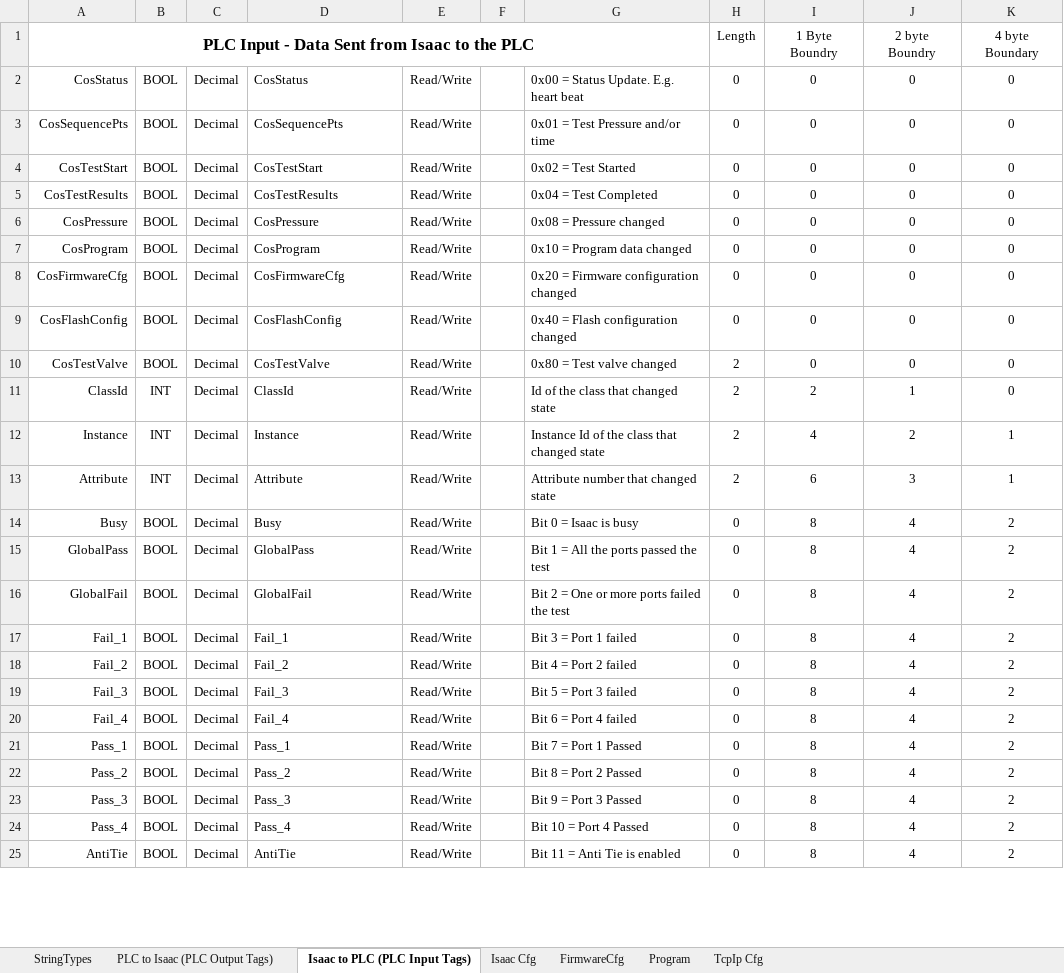
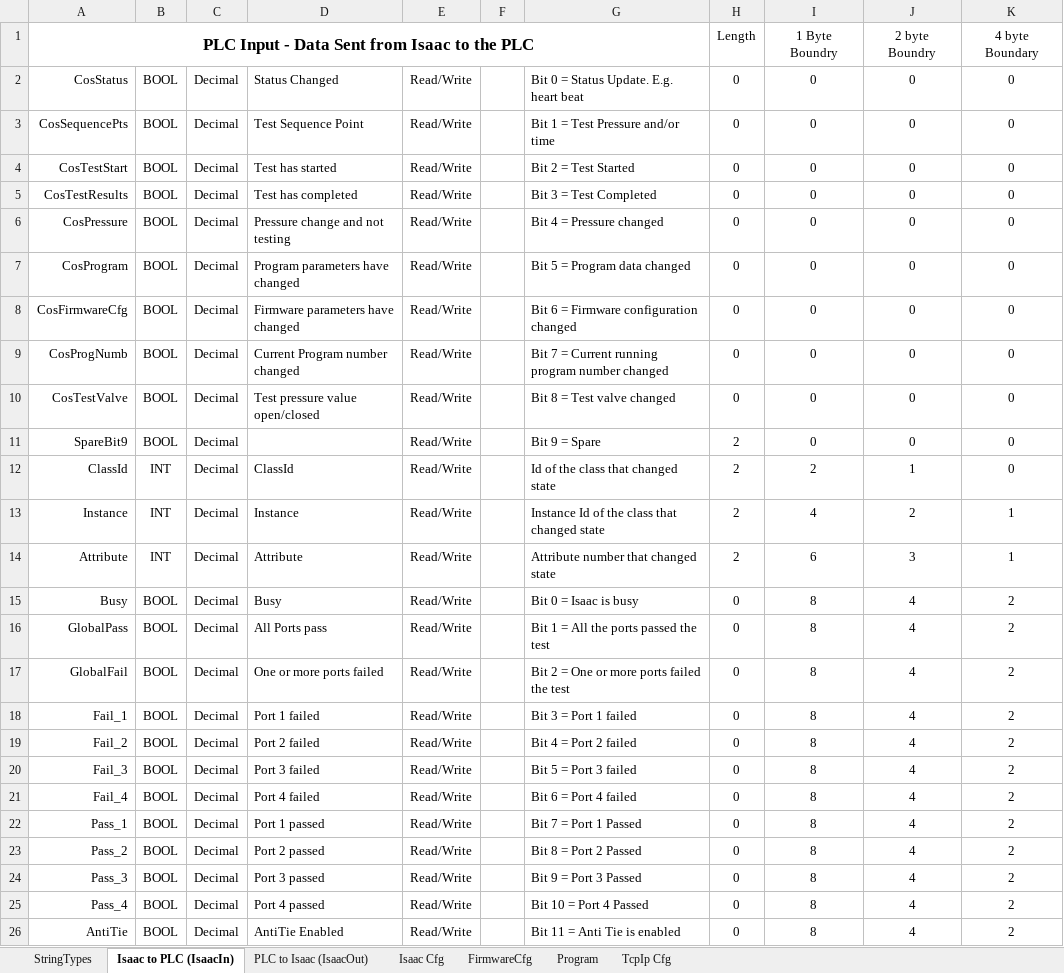
Before and after one commit to Zaxisinc/IsaacEDS, an Excel workbook: Isaac_Udts.xlsx, sheet Isaac to PLC (IsaacIn), drawn as a sheet; only a part is shown; values as stored, in another font and other column widths than the file's, no borders; addresses are those after the commit; the diff covers the shown part only; the diff names each change by its address in the sheet, - before the commit and + after, or states it on an @@ line.

```diff
--- a/Isaac_Udts.xlsx (sheet Isaac to PLC (IsaacIn))
+++ b/Isaac_Udts.xlsx (sheet Isaac to PLC (IsaacIn))
-sheet tab: PLC to Isaac (PLC Output Tags)
+sheet tab: PLC to Isaac (IsaacOut)
-sheet tab: Isaac to PLC (PLC Input Tags)
+sheet tab: Isaac to PLC (IsaacIn)
@@ sheet tab order changed: StringTypes | Isaac to PLC (IsaacIn) | PLC to Isaac (IsaacOut) | Isaac Cfg | FirmwareCfg | Program | TcpIp Cfg @@
-D2: CosStatus
+D2: Status Changed
-G2: 0x00 = Status Update. E.g. heart beat
+G2: Bit 0 = Status Update. E.g. heart beat
-D3: CosSequencePts
+D3: Test Sequence Point
-G3: 0x01 = Test Pressure and/or time
+G3: Bit 1 = Test Pressure and/or time
-D4: CosTestStart
+D4: Test has started
-G4: 0x02 = Test Started
+G4: Bit 2 = Test Started
-D5: CosTestResults
+D5: Test has completed
-G5: 0x04 = Test Completed
+G5: Bit 3 = Test Completed
-D6: CosPressure
+D6: Pressure change and not testing
-G6: 0x08 = Pressure changed
+G6: Bit 4 = Pressure changed
-D7: CosProgram
+D7: Program parameters have changed
-G7: 0x10 = Program data changed
+G7: Bit 5 = Program data changed
-D8: CosFirmwareCfg
+D8: Firmware parameters have changed
-G8: 0x20 = Firmware configuration changed
+G8: Bit 6 = Firmware configuration changed
-A9: CosFlashConfig
+A9: CosProgNumb
-D9: CosFlashConfig
+D9: Current Program number changed
-G9: 0x40 = Flash configuration changed
+G9: Bit 7 = Current running program number changed
-D10: CosTestValve
+D10: Test pressure value open/closed
-G10: 0x80 = Test valve changed
+G10: Bit 8 = Test valve changed
-H10: 2
+H10: 0
+row 11: SpareBit9 | BOOL | Decimal |  | Read/Write |  | Bit 9 = Spare | 2 | 0 | 0 | 0
-D16: GlobalPass
+D16: All Ports pass
-D17: GlobalFail
+D17: One or more ports failed
-D18: Fail_1
+D18: Port 1 failed
-D19: Fail_2
+D19: Port 2 failed
-D20: Fail_3
+D20: Port 3 failed
-D21: Fail_4
+D21: Port 4 failed
-D22: Pass_1
+D22: Port 1 passed
-D23: Pass_2
+D23: Port 2 passed
-D24: Pass_3
+D24: Port 3 passed
-D25: Pass_4
+D25: Port 4 passed
-D26: AntiTie
+D26: AntiTie Enabled
```
Also changed, not shown: 1 added row, 32 removed rows, 111 edited cells and cell formats elsewhere in this sheet, sheet Program, sheet PLC to Isaac (IsaacOut), sheet FirmwareCfg, formulas that keep their value, 4 other files.
